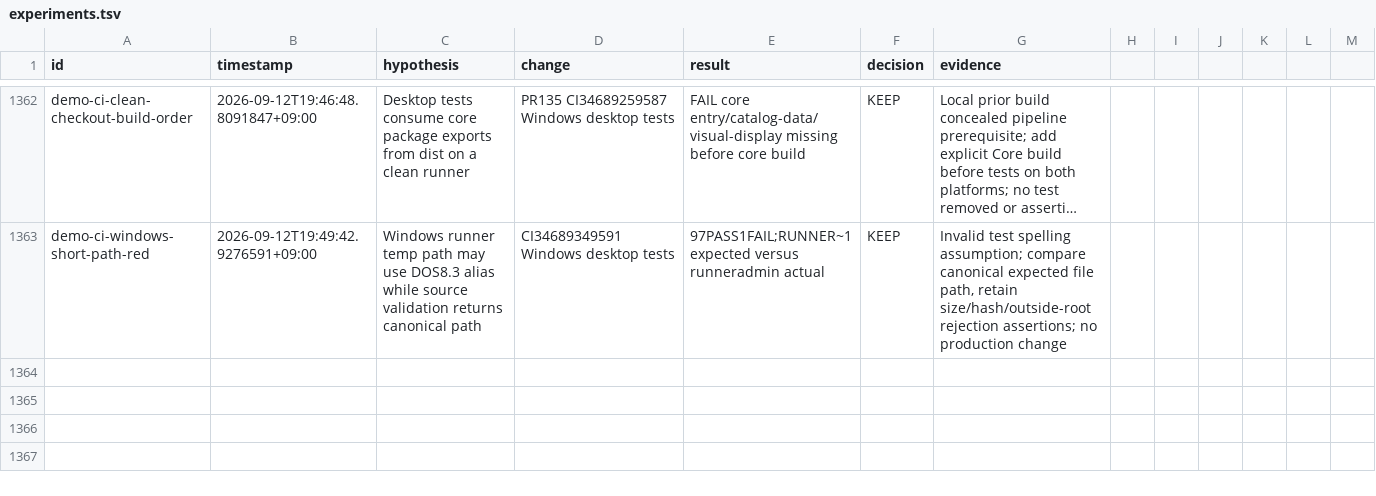
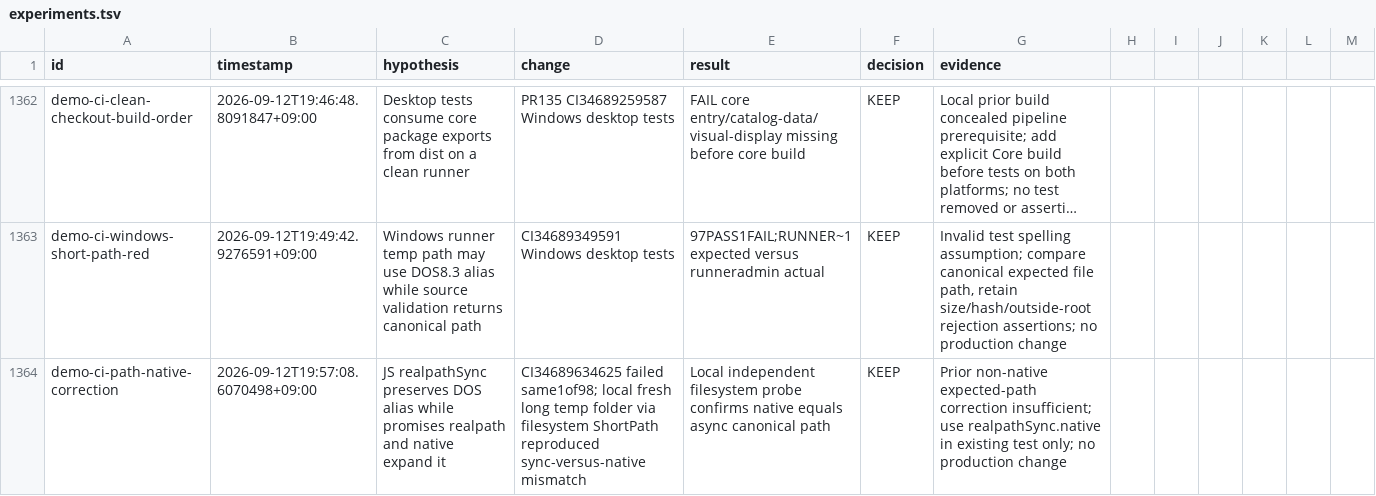
Before and after one commit to shinyeonjun/AX_studio, a TSV file: .harness/experiments.tsv, drawn as a sheet; only a part is shown, gaps mark what is left out; long unchanged cells end in …; the diff names each change by its address in the sheet, - before the commit and + after, or states it on an @@ line.

Commit message:
test: use native canonical paths for DOS aliases

```diff
--- a/.harness/experiments.tsv
+++ b/.harness/experiments.tsv
+row 1364: demo-ci-path-native-correction | 2026-09-12T19:57:08.6070498+09:00 | JS realpathSync preserves DOS alias while promises realpath and native expand it | CI34689634625 failed same1of98; local fresh long temp folder via filesystem ShortPath reproduced sync-versus-native mismatch | Local independent filesystem probe confirms native equals async canonical path | KEEP | Prior non-native expected-path correction insufficient; use realpathSync.native in existing test only; no production change
```
Also changed, not shown: 1 other file.
